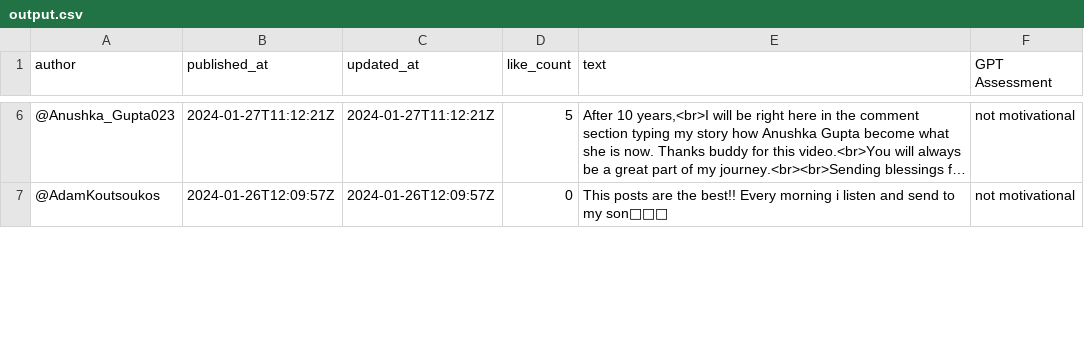
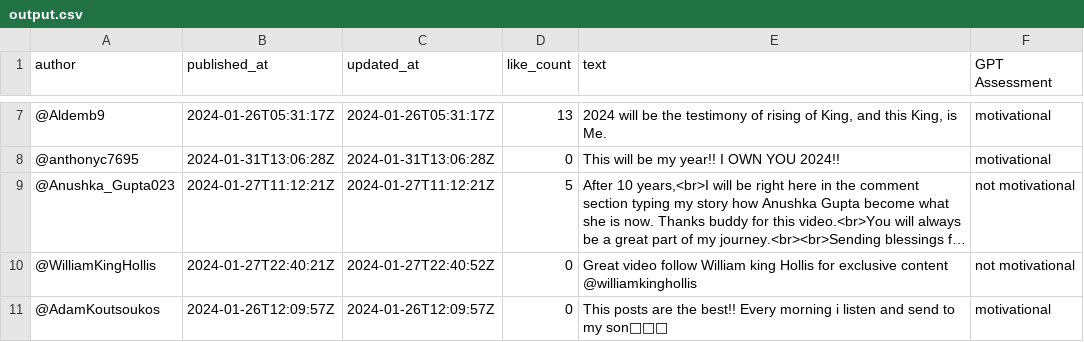
Before and after one commit to JacobTaira/YouTubePhilosophy, a CSV file: Data/output.csv, drawn as a sheet; only a part is shown, gaps mark what is left out; long unchanged cells end in …; addresses are those after the commit; the diff covers the shown part only; the diff names each change by its address in the sheet, - before the commit and + after, or states it on an @@ line.

Commit message:
Expanded video ID selection, shortened initial prompt to increase response times.

```diff
--- a/Data/output.csv
+++ b/Data/output.csv
+row 7: @Aldemb9 | 2024-01-26T05:31:17Z | 2024-01-26T05:31:17Z | 13 | 2024 will be the testimony of rising of King, and this King, is Me. | motivational
+row 8: @anthonyc7695 | 2024-01-31T13:06:28Z | 2024-01-31T13:06:28Z | 0 | This will be my year!! I OWN YOU 2024!! | motivational
+row 10: @WilliamKingHollis | 2024-01-27T22:40:21Z | 2024-01-27T22:40:52Z | 0 | Great video follow William king Hollis for exclusive content @williamkinghollis | not motivational
-F11 (GPT Assessment): not motivational
+F11 (GPT Assessment): motivational
```
Also changed, not shown: 3 added rows, 6 removed rows, 1 moved row and 4 edited cells elsewhere in this file, 1 other file.
